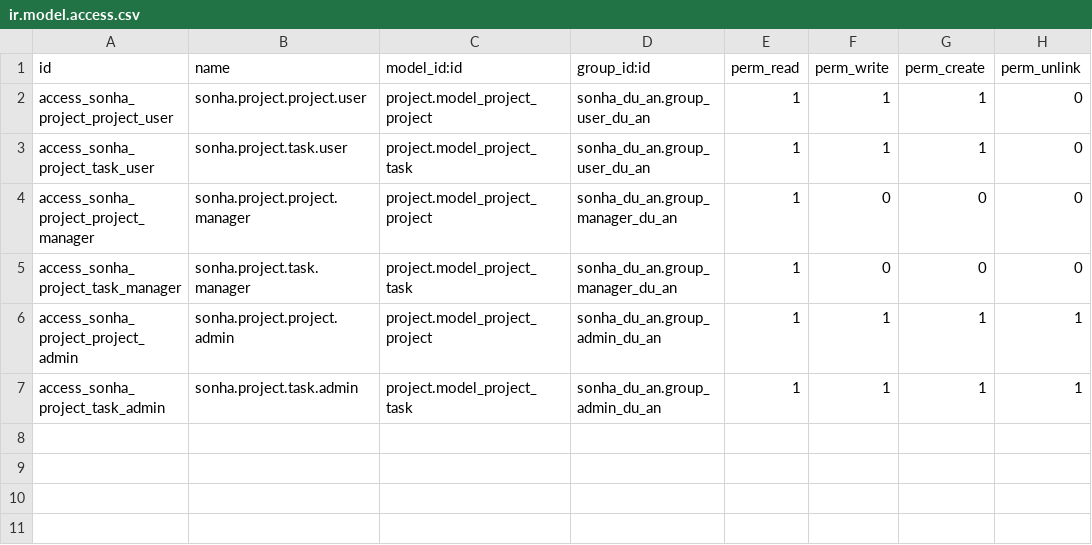
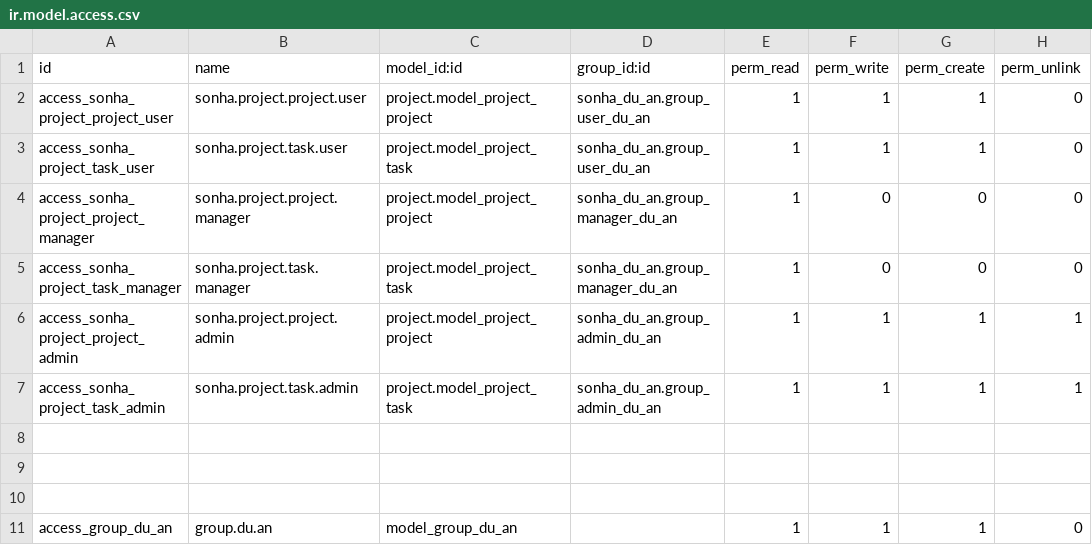
Before and after one commit to sonhasoftware/odoo-customize, a CSV file: sonha_du_an/security/ir.model.access.csv, drawn as a sheet.

```diff
--- a/sonha_du_an/security/ir.model.access.csv
+++ b/sonha_du_an/security/ir.model.access.csv
@@ -7 +7,5 @@ access_sonha_project_project_admin,sonha.project.project.admin,project.model_pro
 access_sonha_project_task_admin,sonha.project.task.admin,project.model_project_task,sonha_du_an.group_admin_du_an,1,1,1,1
+
+
+
+access_group_du_an,group.du.an,model_group_du_an,,1,1,1,0
```
Also changed, not shown: 8 other files.
